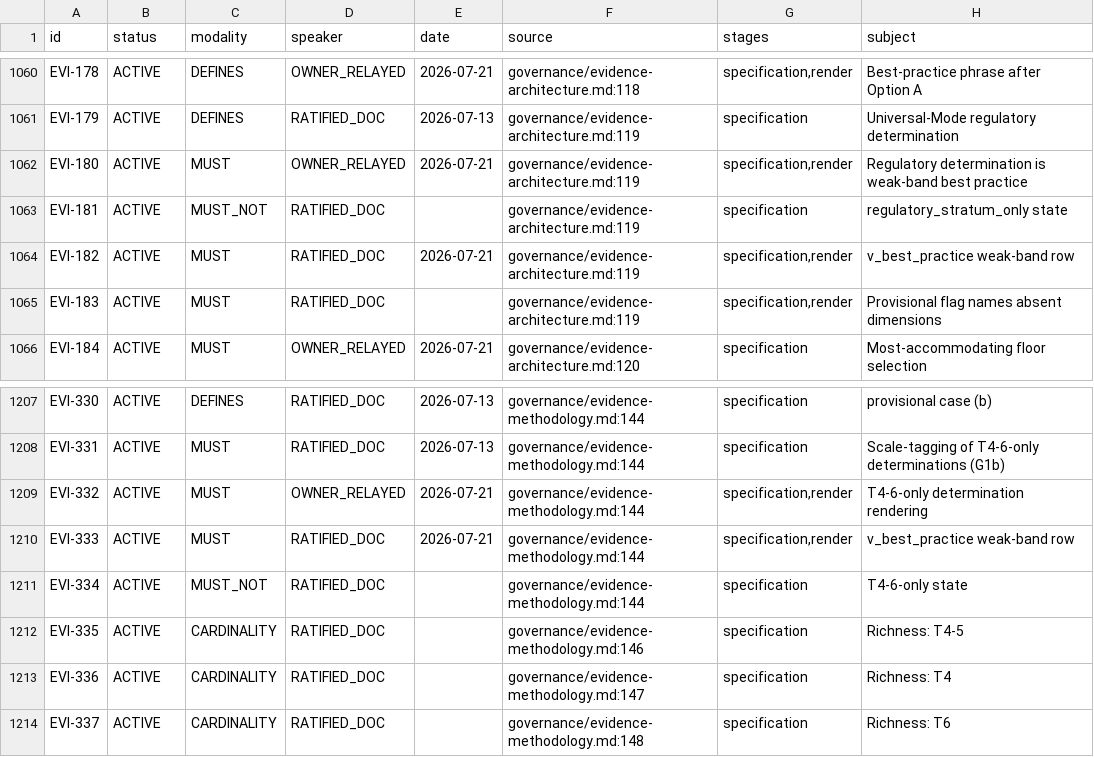
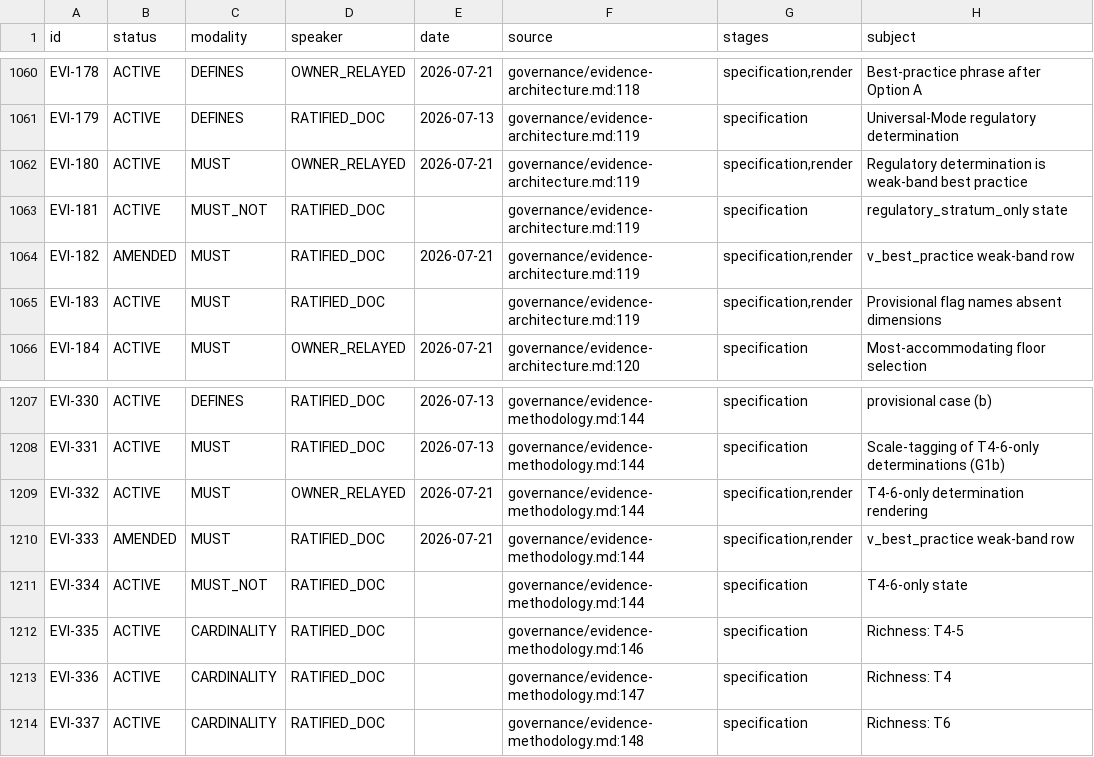
Before and after one commit to jordanelias/guidebook, a TSV file: workplan/pipeline-state-graph/ATOMS.tsv, drawn as a sheet; only a part is shown, gaps mark what is left out; the diff names each change by its address in the sheet, - before the commit and + after, or states it on an @@ line.

```diff
--- a/workplan/pipeline-state-graph/ATOMS.tsv
+++ b/workplan/pipeline-state-graph/ATOMS.tsv
-B1064 (status): ACTIVE
+B1064 (status): AMENDED
-B1210 (status): ACTIVE
+B1210 (status): AMENDED
```
Also changed, not shown: 10 other files.
